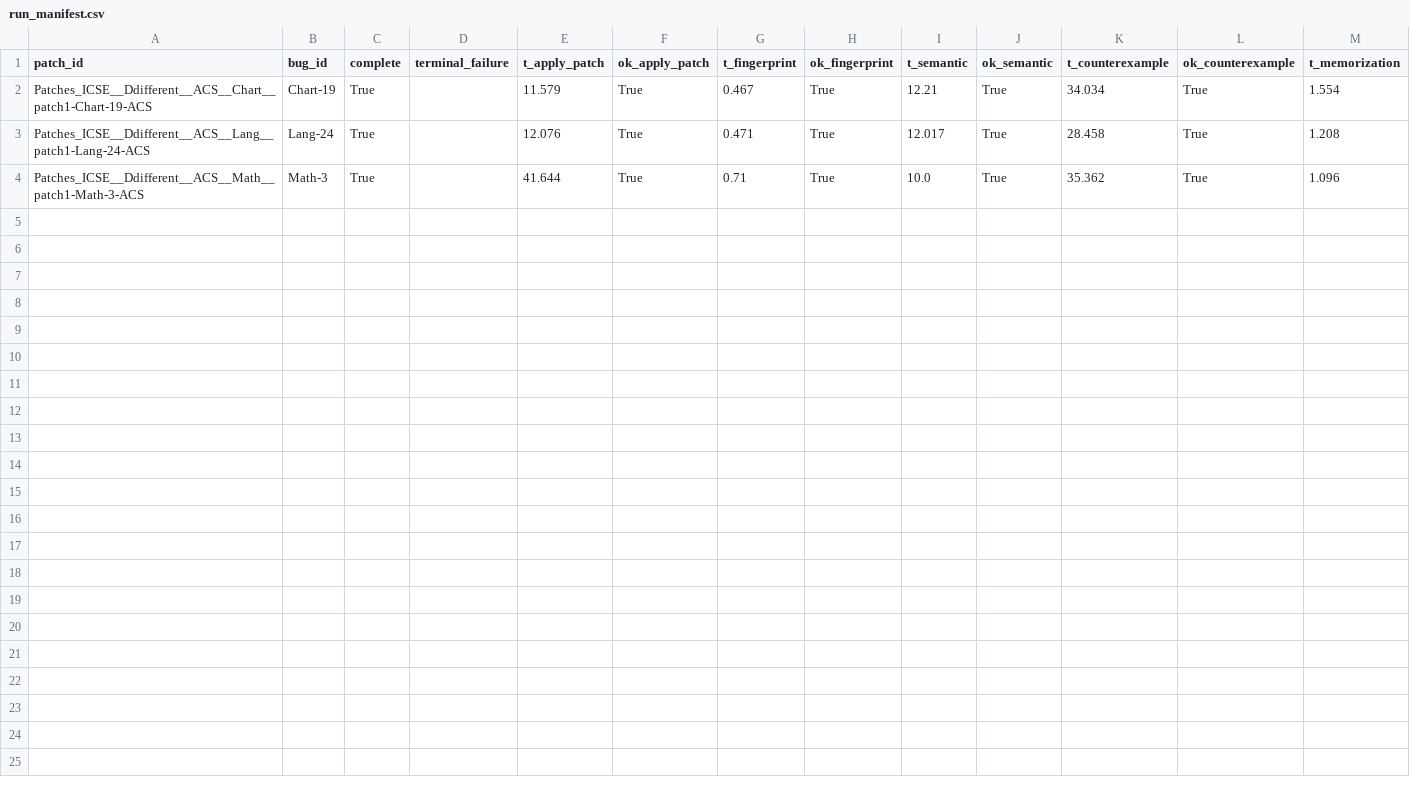
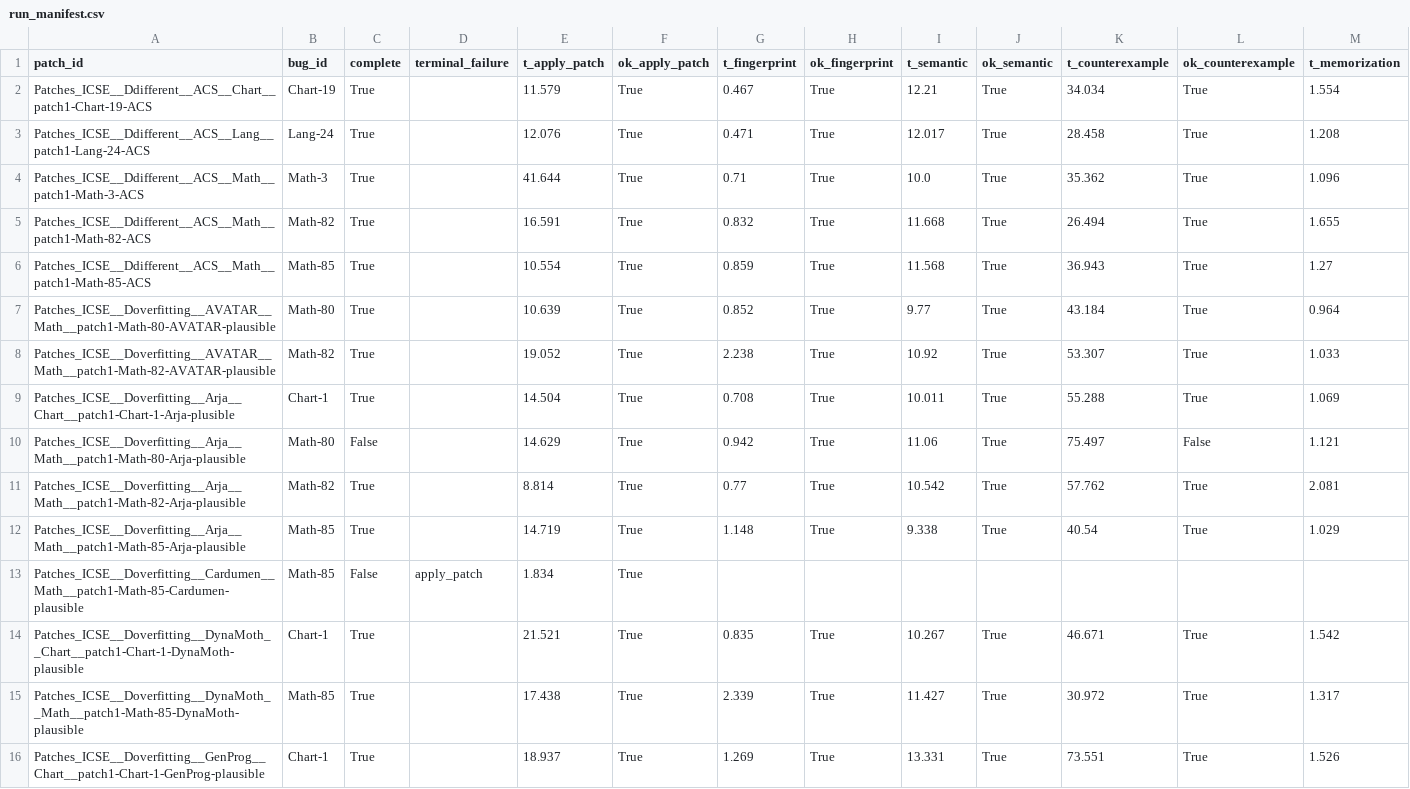
Before and after one commit to SENGALOUN-LORVANH/APSEC2026, a CSV file: experiment_v2/results/full_run/run_manifest.csv, drawn as a sheet; only a part is shown; rows hold the shown columns only; the diff names each change by its address in the sheet, - before the commit and + after, or states it on an @@ line.

```diff
--- a/experiment_v2/results/full_run/run_manifest.csv
+++ b/experiment_v2/results/full_run/run_manifest.csv
+row 5: Patches_ICSE__Ddifferent__ACS__Math__patch1-Math-82-ACS | Math-82 | True |  | 16.591 | True | 0.832 | True | 11.668 | True | 26.494 | True | 1.655
+row 6: Patches_ICSE__Ddifferent__ACS__Math__patch1-Math-85-ACS | Math-85 | True |  | 10.554 | True | 0.859 | True | 11.568 | True | 36.943 | True | 1.27
+row 7: Patches_ICSE__Doverfitting__AVATAR__Math__patch1-Math-80-AVATAR-plausible | Math-80 | True |  | 10.639 | True | 0.852 | True | 9.77 | True | 43.184 | True | 0.964
+row 8: Patches_ICSE__Doverfitting__AVATAR__Math__patch1-Math-82-AVATAR-plausible | Math-82 | True |  | 19.052 | True | 2.238 | True | 10.92 | True | 53.307 | True | 1.033
+row 9: Patches_ICSE__Doverfitting__Arja__Chart__patch1-Chart-1-Arja-plusible | Chart-1 | True |  | 14.504 | True | 0.708 | True | 10.011 | True | 55.288 | True | 1.069
+row 10: Patches_ICSE__Doverfitting__Arja__Math__patch1-Math-80-Arja-plausible | Math-80 | False |  | 14.629 | True | 0.942 | True | 11.06 | True | 75.497 | False | 1.121
+row 11: Patches_ICSE__Doverfitting__Arja__Math__patch1-Math-82-Arja-plausible | Math-82 | True |  | 8.814 | True | 0.77 | True | 10.542 | True | 57.762 | True | 2.081
+row 12: Patches_ICSE__Doverfitting__Arja__Math__patch1-Math-85-Arja-plausible | Math-85 | True |  | 14.719 | True | 1.148 | True | 9.338 | True | 40.54 | True | 1.029
+row 13: Patches_ICSE__Doverfitting__Cardumen__Math__patch1-Math-85-Cardumen-plausible | Math-85 | False | apply_patch | 1.834 | True
+row 14: Patches_ICSE__Doverfitting__DynaMoth__Chart__patch1-Chart-1-DynaMoth-plausible | Chart-1 | True |  | 21.521 | True | 0.835 | True | 10.267 | True | 46.671 | True | 1.542
+row 15: Patches_ICSE__Doverfitting__DynaMoth__Math__patch1-Math-85-DynaMoth-plausible | Math-85 | True |  | 17.438 | True | 2.339 | True | 11.427 | True | 30.972 | True | 1.317
+row 16: Patches_ICSE__Doverfitting__GenProg__Chart__patch1-Chart-1-GenProg-plausible | Chart-1 | True |  | 18.937 | True | 1.269 | True | 13.331 | True | 73.551 | True | 1.526
```
Also changed, not shown: experiment_v2/results/full_run/full_scores.csv, experiment_v2/results/full_run/memorization_probe.csv, 21 other files.
